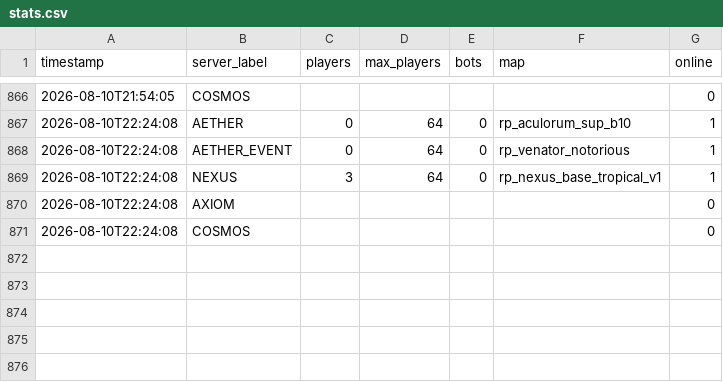
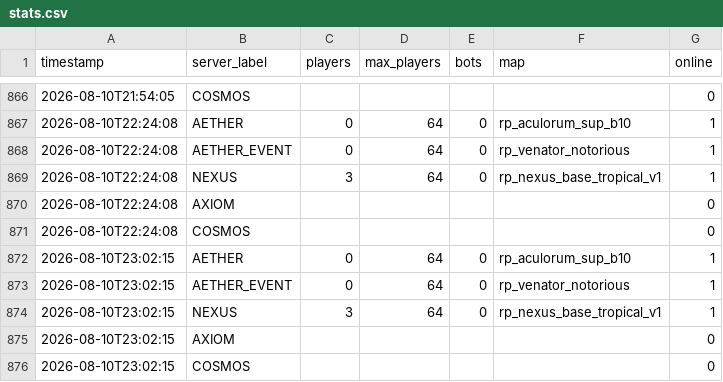
Before and after one commit to Fertouillle/gmod-monitor, a CSV file: stats.csv, drawn as a sheet; only a part is shown, gaps mark what is left out.

```diff
--- a/stats.csv
+++ b/stats.csv
@@ -871 +871,6 @@ timestamp,server_label,players,max_players,bots,map,online
 2026-08-10T22:24:08,COSMOS,,,,,0
+2026-08-10T23:02:15,AETHER,0,64,0,rp_aculorum_sup_b10,1
+2026-08-10T23:02:15,AETHER_EVENT,0,64,0,rp_venator_notorious,1
+2026-08-10T23:02:15,NEXUS,3,64,0,rp_nexus_base_tropical_v1,1
+2026-08-10T23:02:15,AXIOM,,,,,0
+2026-08-10T23:02:15,COSMOS,,,,,0
```
